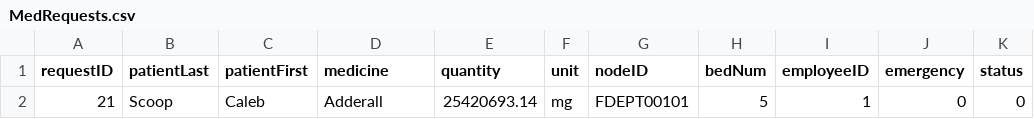
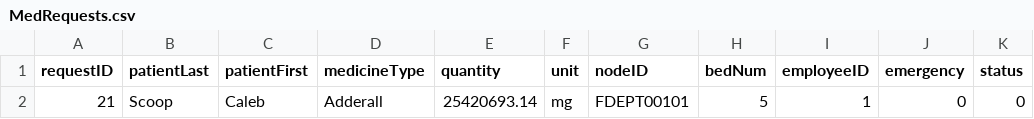
Before and after one commit to cscopetski/CS3733-D-Term-Team-W-Application, a CSV file: wApplication/src/main/resources/edu/wpi/cs3733/d22/teamW/wDB/CSVs/MedRequests.csv, drawn as a sheet; only a part is shown; the diff names each change by its address in the sheet, - before the commit and + after, or states it on an @@ line.

```diff
--- a/wApplication/src/main/resources/edu/wpi/cs3733/d22/teamW/wDB/CSVs/MedRequests.csv
+++ b/wApplication/src/main/resources/edu/wpi/cs3733/d22/teamW/wDB/CSVs/MedRequests.csv
-D1: medicine
+D1: medicineType
```
Also changed, not shown: wApplication/MEDREQUESTTEST.csv, 13 other files.
